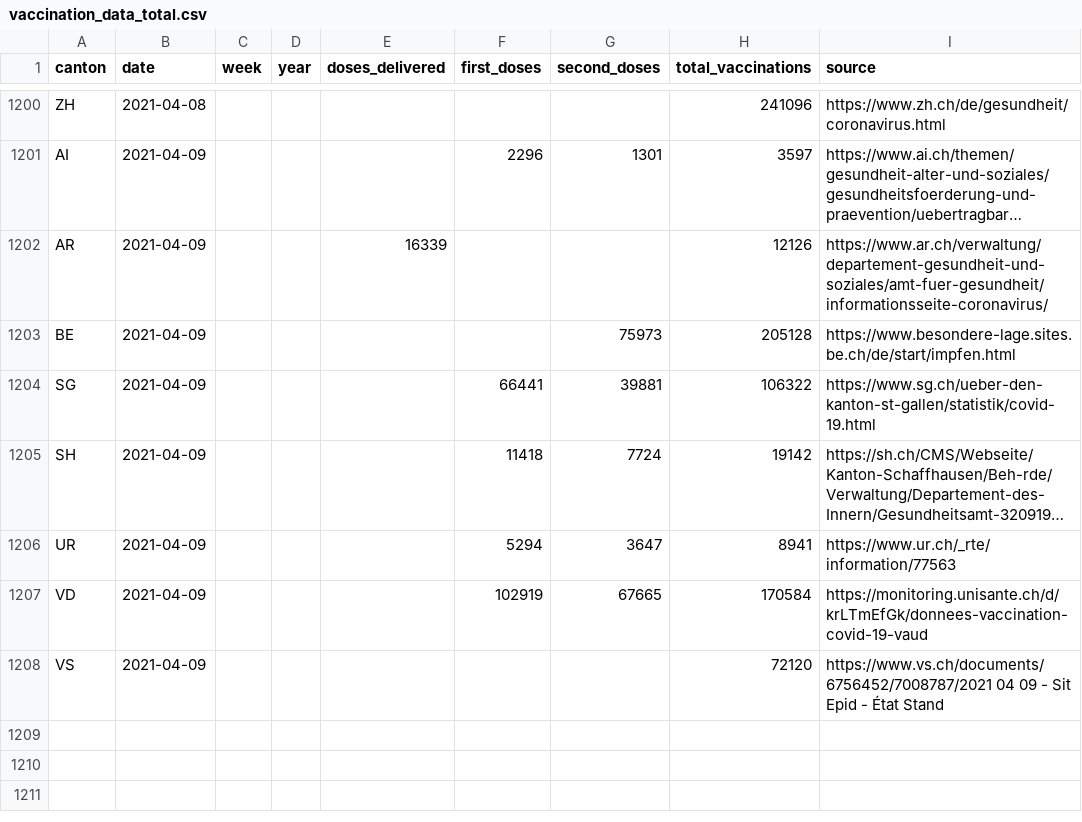
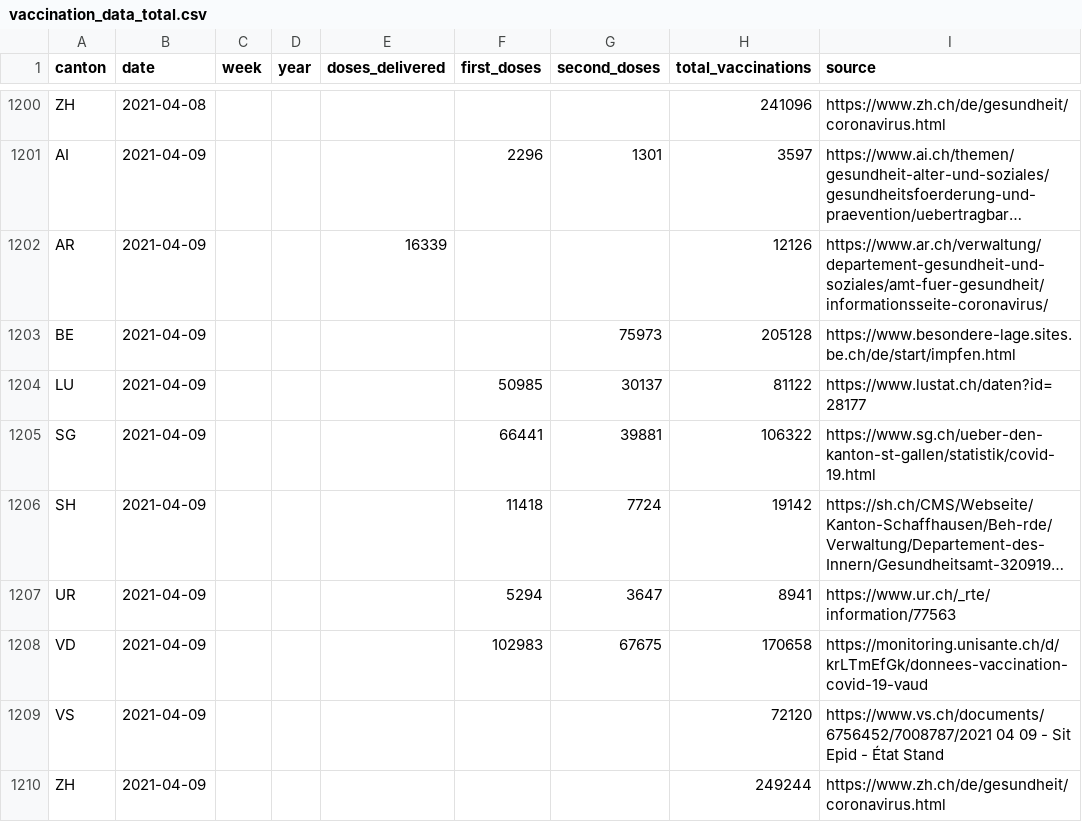
Before and after one commit to n0rdlicht/ch-vaccinations, a CSV file: data/vaccination_data_total.csv, drawn as a sheet; only a part is shown, gaps mark what is left out; long unchanged cells end in …; addresses are those after the commit; the diff names each change by its address in the sheet, - before the commit and + after, or states it on an @@ line.

Commit message:
Automatic update of vaccination data

```diff
--- a/data/vaccination_data_total.csv
+++ b/data/vaccination_data_total.csv
+row 1204: LU | 2021-04-09 |  |  |  | 50985 | 30137 | 81122 | https://www.lustat.ch/daten?id=28177
-F1208 (first_doses): 102919
+F1208 (first_doses): 102983
-G1208 (second_doses): 67665
+G1208 (second_doses): 67675
-H1208 (total_vaccinations): 170584
+H1208 (total_vaccinations): 170658
+row 1210: ZH | 2021-04-09 |  |  |  |  |  | 249244 | https://www.zh.ch/de/gesundheit/coronavirus.html
```
Also changed, not shown: data/vaccinations_latest.csv, 1 other file.
